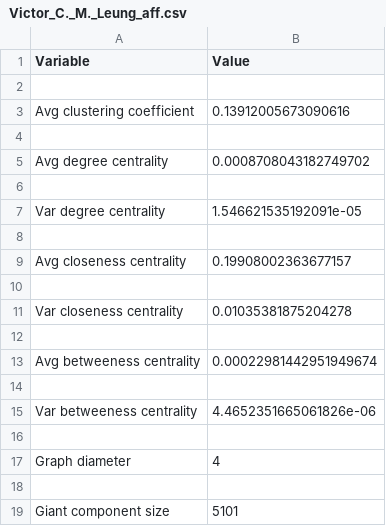
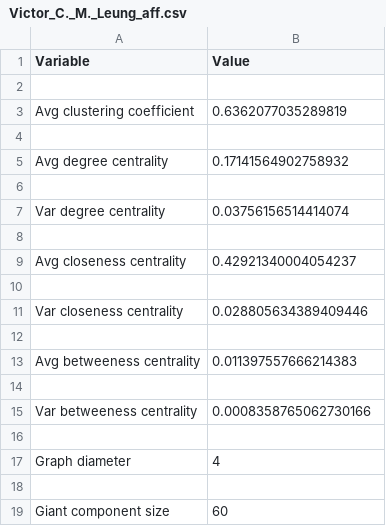
Before and after one commit to kpalok/Authorship-Network-Analysis, a CSV file: data/Victor_C._M._Leung_aff.csv, drawn as a sheet.

```diff
--- a/data/Victor_C._M._Leung_aff.csv
+++ b/data/Victor_C._M._Leung_aff.csv
@@ -2,15 +2,15 @@ Variable,Value
 
-Avg clustering coefficient,0.13912005673090616
+Avg clustering coefficient,0.6362077035289819
 
-Avg degree centrality,0.0008708043182749702
+Avg degree centrality,0.17141564902758932
 
-Var degree centrality,1.546621535192091e-05
+Var degree centrality,0.03756156514414074
 
-Avg closeness centrality,0.19908002363677157
+Avg closeness centrality,0.42921340004054237
 
-Var closeness centrality,0.01035381875204278
+Var closeness centrality,0.028805634389409446
 
-Avg betweeness centrality,0.00022981442951949674
+Avg betweeness centrality,0.011397557666214383
 
-Var betweeness centrality,4.4652351665061826e-06
+Var betweeness centrality,0.0008358765062730166
 
@@ -18,2 +18,2 @@ Graph diameter,4
 
-Giant component size,5101
+Giant component size,60
```
Also changed, not shown: data/Philip_S._Yu_aff.csv.
